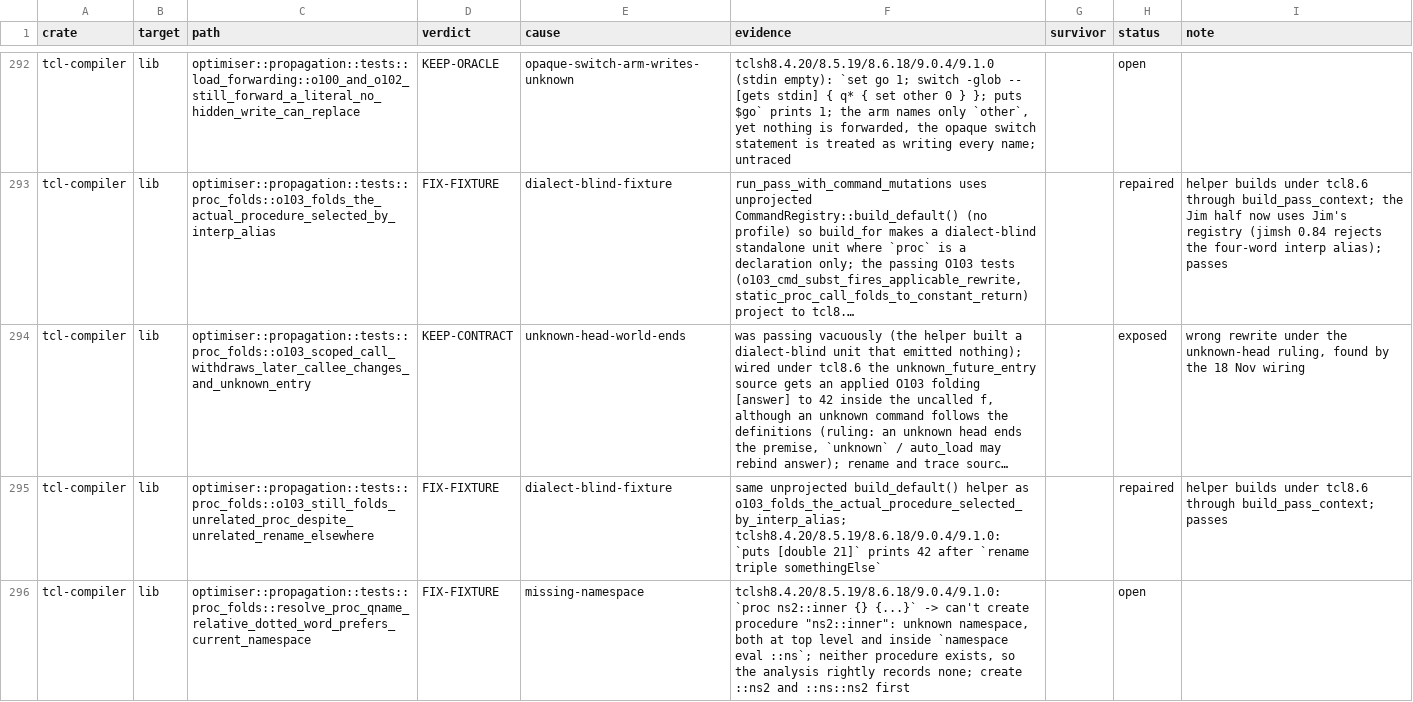
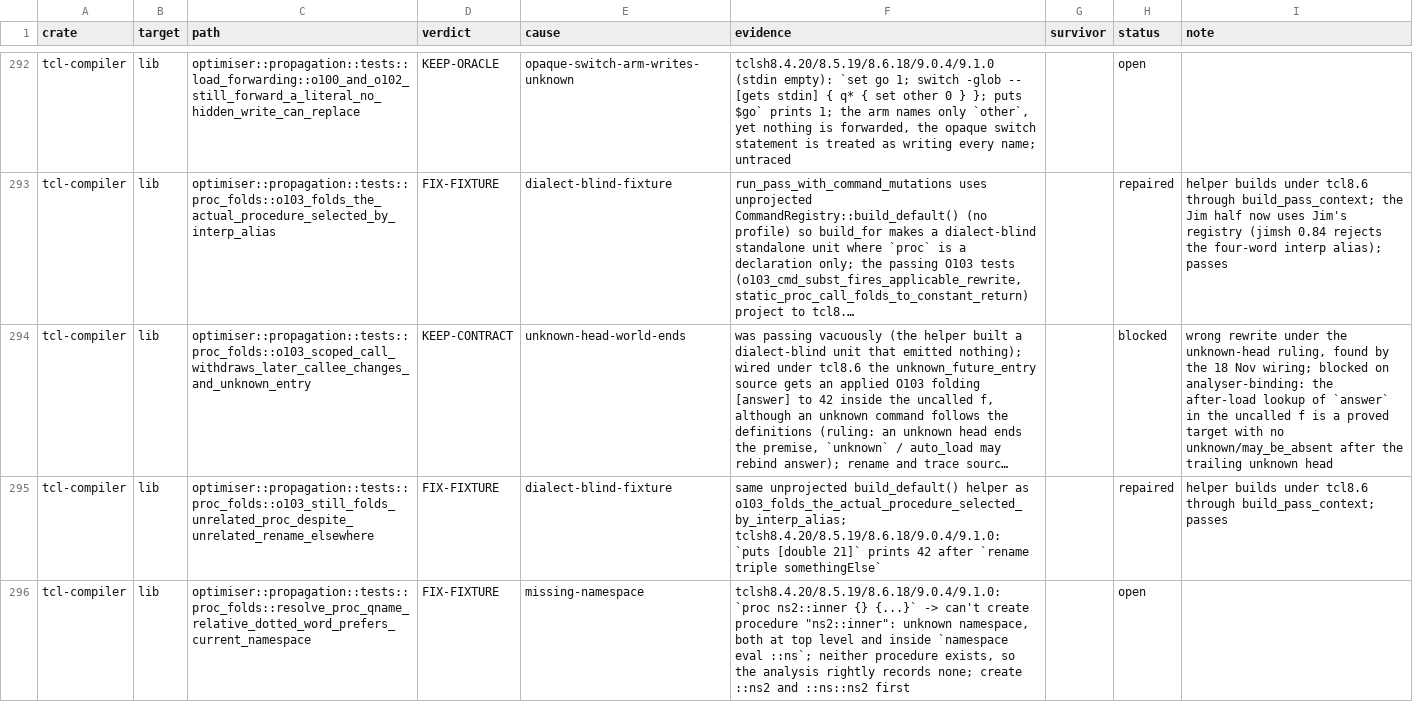
Before and after one commit to bitwisecook/tcl-lsp, a TSV file: docs/work/test-scrub/ledger/dataflow-optimiser.tsv, drawn as a sheet; only a part is shown, gaps mark what is left out; long unchanged cells end in …; the diff names each change by its address in the sheet, - before the commit and + after, or states it on an @@ line.

```diff
--- a/docs/work/test-scrub/ledger/dataflow-optimiser.tsv
+++ b/docs/work/test-scrub/ledger/dataflow-optimiser.tsv
-H294 (status): exposed
+H294 (status): blocked
-I294 (note): …18 Nov wiring
+I294 (note): …18 Nov wiring; blocked on analyser-binding: the after-load lookup of `answer` in the uncalled f is a proved target with no unknown/may_be_absent after the trailing unknown head
```
